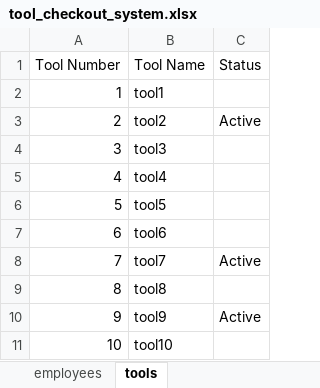
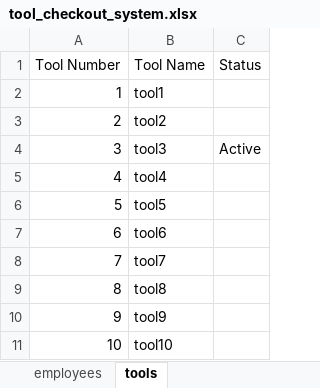
Before and after one commit to nick-pell/barcode-checkout-system, an Excel workbook: tool_checkout_system.xlsx, sheet tools, drawn as a sheet; values as stored, in another font and other column widths than the file's, no borders; the diff names each change by its address in the sheet, - before the commit and + after, or states it on an @@ line.

```diff
--- a/tool_checkout_system.xlsx (sheet tools)
+++ b/tool_checkout_system.xlsx (sheet tools)
-C3 (Status): Active
+C3 (Status): (empty)
-C4 (Status): (empty)
+C4 (Status): Active
-C8 (Status): Active
+C8 (Status): (empty)
-C10 (Status): Active
+C10 (Status): (empty)
```
Also changed, not shown: sheet tool_checkout_log, other sheet tabs, 1 other file.
